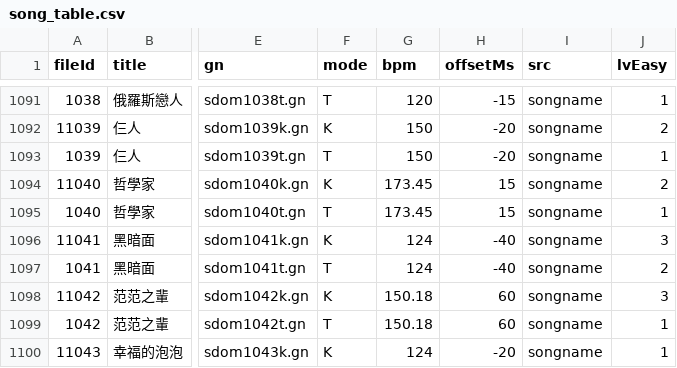
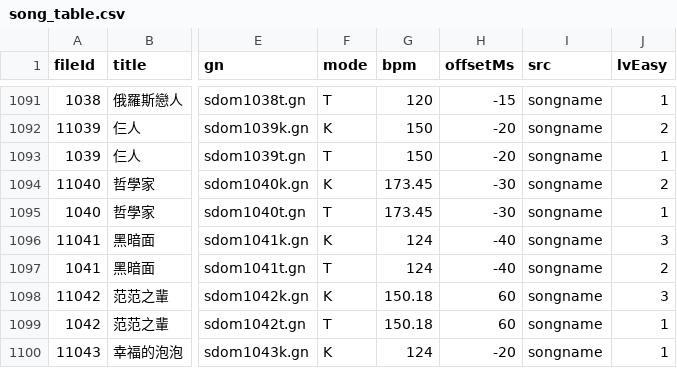
Before and after one commit to Yhaniki/65_remake, a CSV file: 65/My project/Assets/StreamingAssets/song_table.csv, drawn as a sheet; only a part is shown, gaps mark what is left out; the diff names each change by its address in the sheet, - before the commit and + after, or states it on an @@ line.

```diff
--- a/65/My project/Assets/StreamingAssets/song_table.csv
+++ b/65/My project/Assets/StreamingAssets/song_table.csv
-H1094:H1095 (offsetMs): 15
+H1094:H1095 (offsetMs): -30
```
